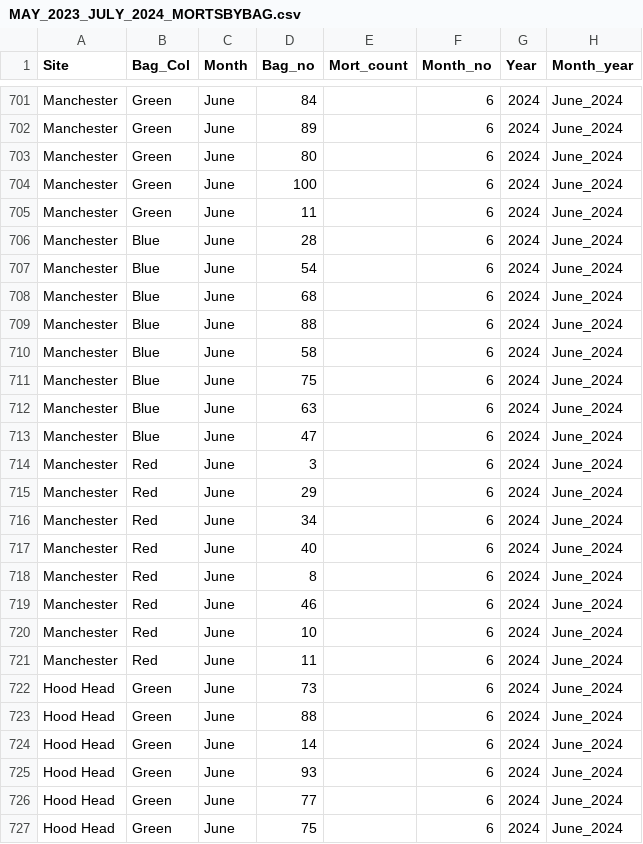
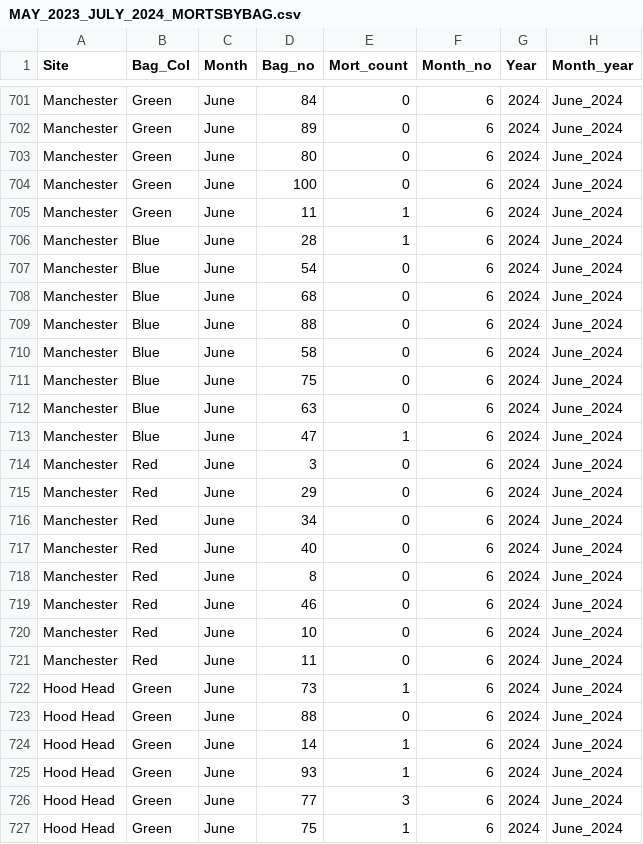
Before and after one commit to hannahsimmonds/HannahOyster2024, a CSV file: MAY_2023_JULY_2024_MORTSBYBAG.csv, drawn as a sheet; only a part is shown, gaps mark what is left out; the diff covers the shown part only; the diff names each change by its address in the sheet, - before the commit and + after, or states it on an @@ line.

Commit message:
more mort, graphs done

```diff
--- a/MAY_2023_JULY_2024_MORTSBYBAG.csv
+++ b/MAY_2023_JULY_2024_MORTSBYBAG.csv
-E701:E704 (Mort_count): (empty)
+E701:E704 (Mort_count): 0
-E705:E706 (Mort_count): (empty)
+E705:E706 (Mort_count): 1
-E707:E712 (Mort_count): (empty)
+E707:E712 (Mort_count): 0
-E713 (Mort_count): (empty)
+E713 (Mort_count): 1
-E714:E721 (Mort_count): (empty)
+E714:E721 (Mort_count): 0
-E722 (Mort_count): (empty)
+E722 (Mort_count): 1
-E723 (Mort_count): (empty)
+E723 (Mort_count): 0
-E724:E725 (Mort_count): (empty)
+E724:E725 (Mort_count): 1
-E726 (Mort_count): (empty)
+E726 (Mort_count): 3
-E727 (Mort_count): (empty)
+E727 (Mort_count): 1
```
Also changed, not shown: 165 edited cells elsewhere in this file, 3 other files.
